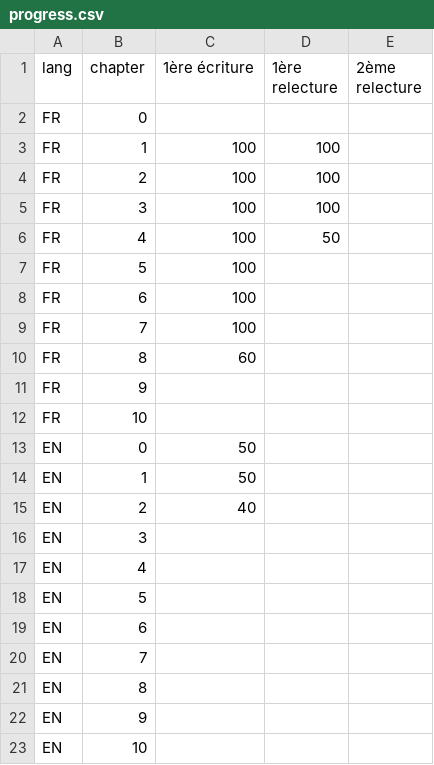
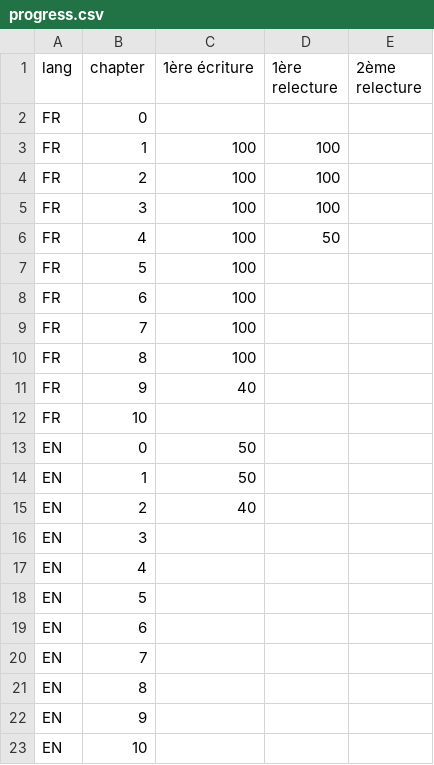
Before and after one commit to madeindjs/api_on_rails, a CSV file: progress.csv, drawn as a sheet.

Commit message:
Finish chapter 8 and continue chapter 8

```diff
--- a/progress.csv
+++ b/progress.csv
@@ -9,4 +9,4 @@ FR,6,100,,
 FR,7,100,,
-FR,8,60,,
-FR,9,,,
+FR,8,100,,
+FR,9,40,,
 FR,10,,,
```
Also changed, not shown: 3 other files.
